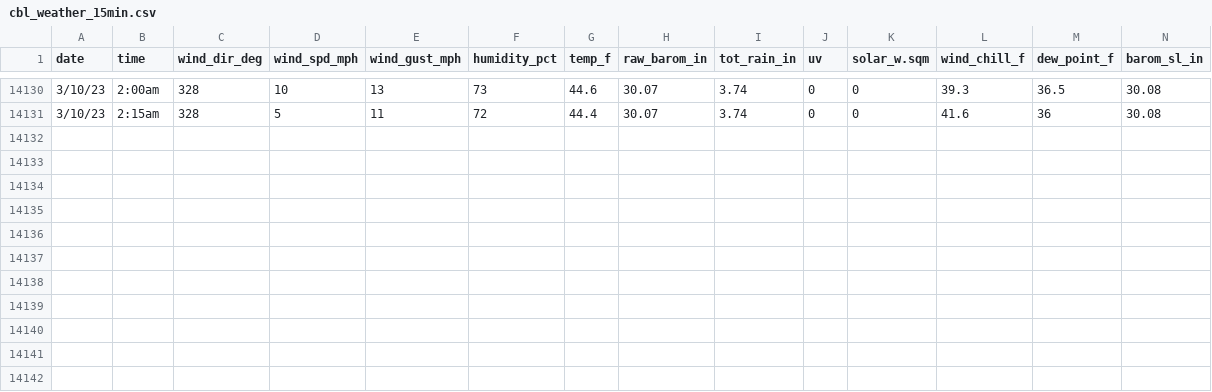
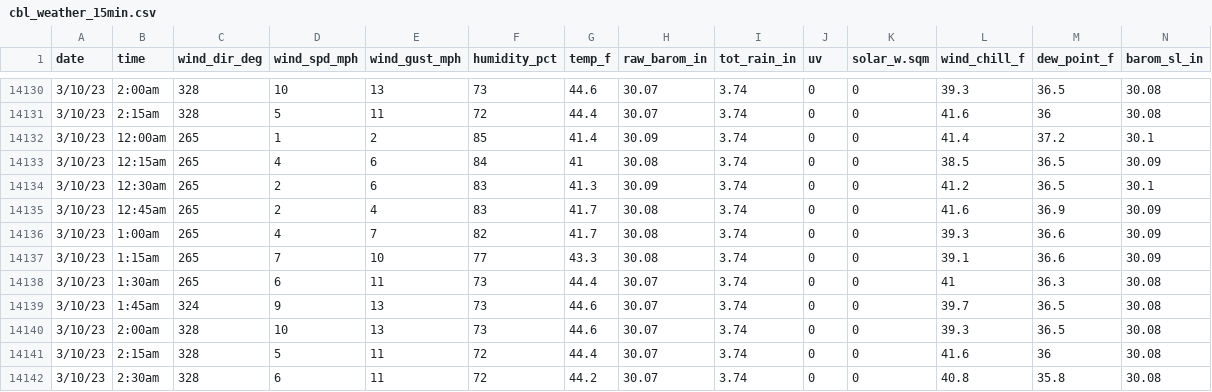
Before and after one commit to umces-cbl/cbl-weather-data, a CSV file: cbl_weather_15min.csv, drawn as a sheet; only a part is shown, gaps mark what is left out; rows hold the shown columns only; the diff names each change by its address in the sheet, - before the commit and + after, or states it on an @@ line.

```diff
--- a/cbl_weather_15min.csv
+++ b/cbl_weather_15min.csv
+row 14132: 3/10/23 | 12:00am | 265 | 1 | 2 | 85 | 41.4 | 30.09 | 3.74 | 0 | 0 | 41.4 | 37.2 | 30.1
+row 14133: 3/10/23 | 12:15am | 265 | 4 | 6 | 84 | 41 | 30.08 | 3.74 | 0 | 0 | 38.5 | 36.5 | 30.09
+row 14134: 3/10/23 | 12:30am | 265 | 2 | 6 | 83 | 41.3 | 30.09 | 3.74 | 0 | 0 | 41.2 | 36.5 | 30.1
+row 14135: 3/10/23 | 12:45am | 265 | 2 | 4 | 83 | 41.7 | 30.08 | 3.74 | 0 | 0 | 41.6 | 36.9 | 30.09
+row 14136: 3/10/23 | 1:00am | 265 | 4 | 7 | 82 | 41.7 | 30.08 | 3.74 | 0 | 0 | 39.3 | 36.6 | 30.09
+row 14137: 3/10/23 | 1:15am | 265 | 7 | 10 | 77 | 43.3 | 30.08 | 3.74 | 0 | 0 | 39.1 | 36.6 | 30.09
+row 14138: 3/10/23 | 1:30am | 265 | 6 | 11 | 73 | 44.4 | 30.07 | 3.74 | 0 | 0 | 41 | 36.3 | 30.08
+row 14139: 3/10/23 | 1:45am | 324 | 9 | 13 | 73 | 44.6 | 30.07 | 3.74 | 0 | 0 | 39.7 | 36.5 | 30.08
+row 14140: 3/10/23 | 2:00am | 328 | 10 | 13 | 73 | 44.6 | 30.07 | 3.74 | 0 | 0 | 39.3 | 36.5 | 30.08
+row 14141: 3/10/23 | 2:15am | 328 | 5 | 11 | 72 | 44.4 | 30.07 | 3.74 | 0 | 0 | 41.6 | 36 | 30.08
+row 14142: 3/10/23 | 2:30am | 328 | 6 | 11 | 72 | 44.2 | 30.07 | 3.74 | 0 | 0 | 40.8 | 35.8 | 30.08
```
